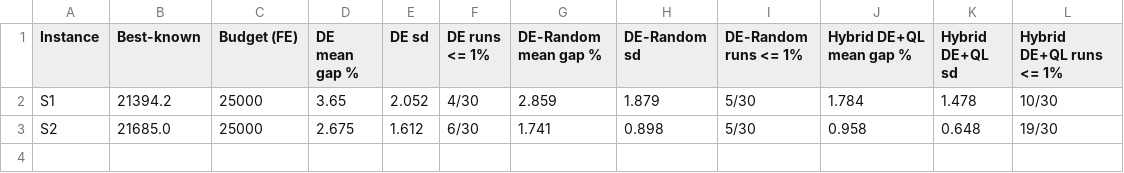
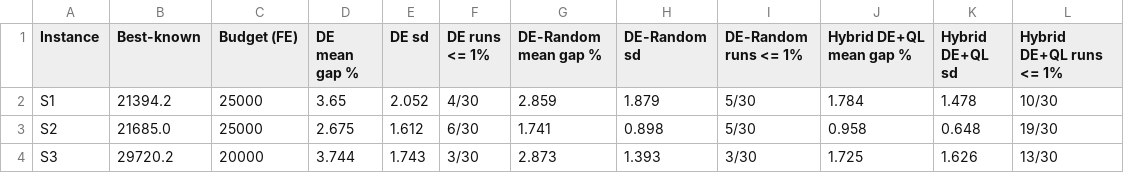
Before and after one commit to AkshatKatiyar081/transportation-problem-de-qlearning, a CSV file: results/table6_showcase.csv, drawn as a sheet; the diff names each change by its address in the sheet, - before the commit and + after, or states it on an @@ line.

```diff
--- a/results/table6_showcase.csv
+++ b/results/table6_showcase.csv
+row 4: S3 | 29720.2 | 20000 | 3.744 | 1.743 | 3/30 | 2.873 | 1.393 | 3/30 | 1.725 | 1.626 | 13/30
```
Also changed, not shown: results/stats_showcase.csv, 15 other files.
